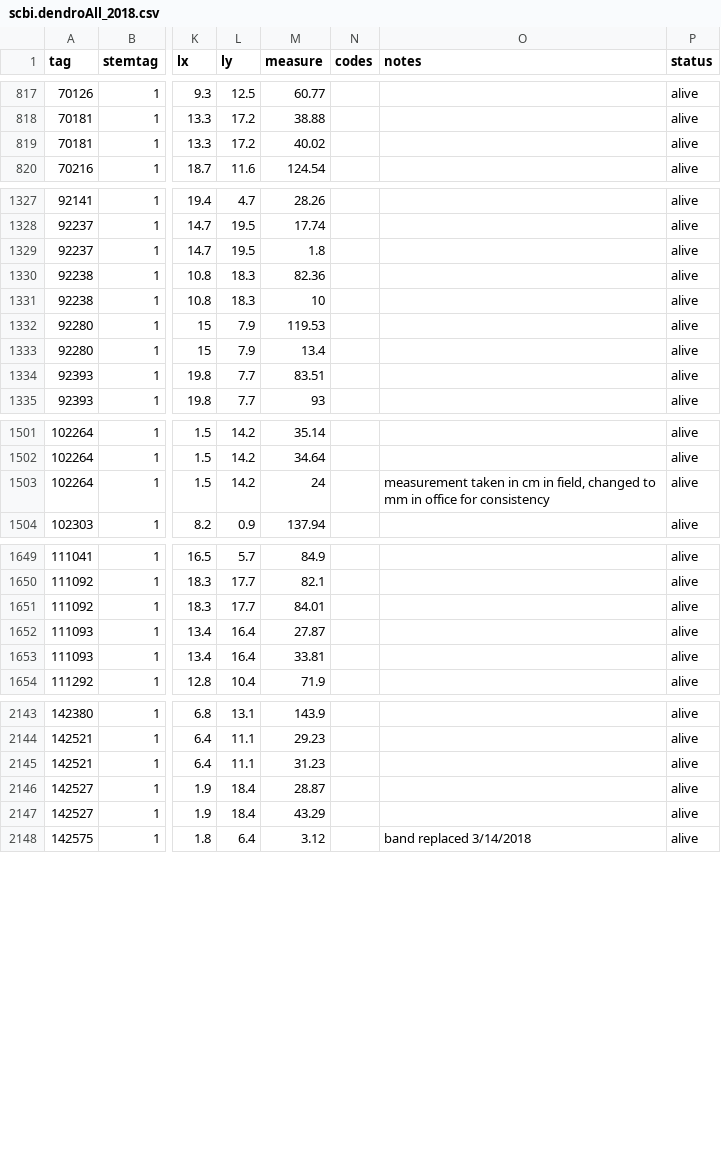
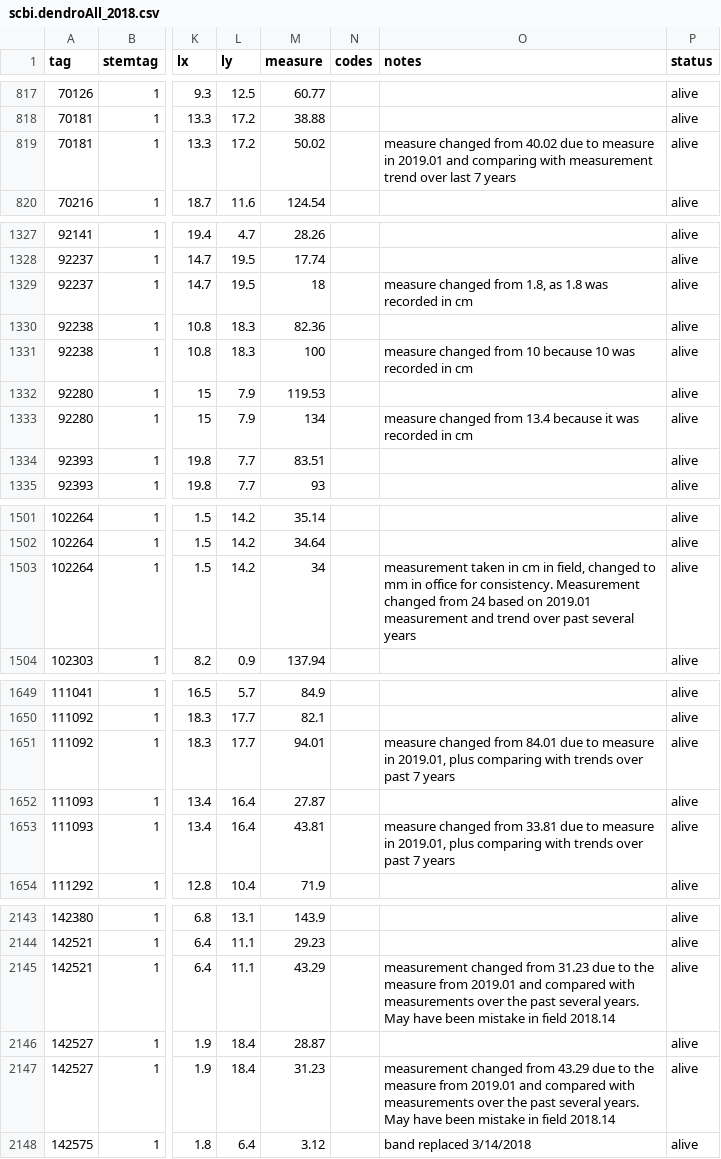
Before and after one commit to SCBI-ForestGEO/Dendrobands, a CSV file: data/scbi.dendroAll_2018.csv, drawn as a sheet; only a part is shown, gaps mark what is left out; the diff covers the shown part only; the diff names each change by its address in the sheet, - before the commit and + after, or states it on an @@ line.

Commit message:
Edited measurements
Changed measurements that could reasonably be concluded were wrong based on 2019.01 measures and the previous several years. Original measure was recorded in the notes

```diff
--- a/data/scbi.dendroAll_2018.csv
+++ b/data/scbi.dendroAll_2018.csv
-M819 (measure): 40.02
+M819 (measure): 50.02
-O819 (notes): (empty)
+O819 (notes): measure changed from 40.02 due to measure in 2019.01 and comparing with measurement trend over last 7 years
-M1329 (measure): 1.8
+M1329 (measure): 18
-O1329 (notes): (empty)
+O1329 (notes): measure changed from 1.8, as 1.8 was recorded in cm
-M1331 (measure): 10
+M1331 (measure): 100
-O1331 (notes): (empty)
+O1331 (notes): measure changed from 10 because 10 was recorded in cm
-M1333 (measure): 13.4
+M1333 (measure): 134
-O1333 (notes): (empty)
+O1333 (notes): measure changed from 13.4 because it was recorded in cm
-M1503 (measure): 24
+M1503 (measure): 34
-O1503 (notes): …office for consistency
+O1503 (notes): …office for consistency. Measurement changed from 24 based on 2019.01 measurement and trend over past several years
-M1651 (measure): 84.01
+M1651 (measure): 94.01
-O1651 (notes): (empty)
+O1651 (notes): measure changed from 84.01 due to measure in 2019.01, plus comparing with trends over past 7 years
-M1653 (measure): 33.81
+M1653 (measure): 43.81
-O1653 (notes): (empty)
+O1653 (notes): measure changed from 33.81 due to measure in 2019.01, plus comparing with trends over past 7 years
-M2145 (measure): 31.23
+M2145 (measure): 43.29
-O2145 (notes): (empty)
+O2145 (notes): measurement changed from 31.23 due to the measure from 2019.01 and compared with measurements over the past several years. May have been mistake in field 2018.14
-M2147 (measure): 43.29
+M2147 (measure): 31.23
-O2147 (notes): (empty)
+O2147 (notes): measurement changed from 43.29 due to the measure from 2019.01 and compared with measurements over the past several years. May have been mistake in field 2018.14
```
Also changed, not shown: 6 edited cells elsewhere in this file.
